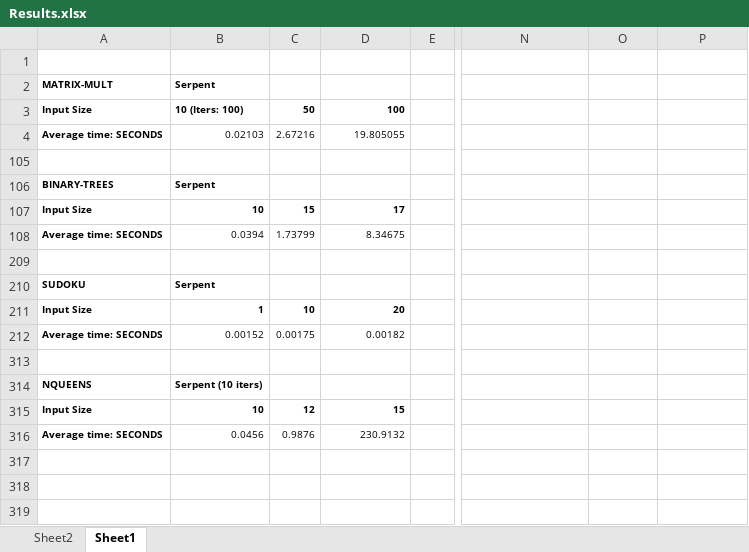
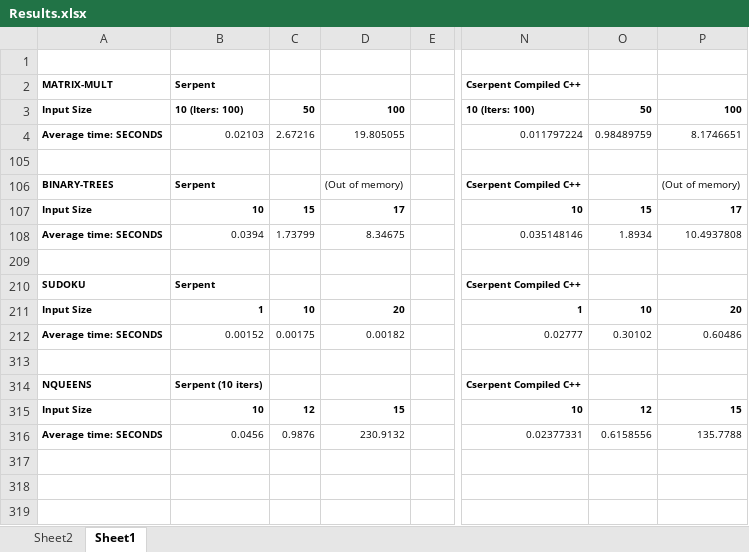
Before and after one commit to rbdannenberg/cserpent, an Excel workbook: benchmarks/Results.xlsx, sheet Sheet1, drawn as a sheet; only a part is shown, gaps mark what is left out; values as stored, in another font and other column widths than the file's, no borders; the diff covers the shown part only; the diff names each change by its address in the sheet, - before the commit and + after, or states it on an @@ line.

Commit message:
Benchmark & Op Overload Updates
Updated Benchmarks with compiled CSerpent C++ and added various operator overloads

```diff
--- a/benchmarks/Results.xlsx (sheet Sheet1)
+++ b/benchmarks/Results.xlsx (sheet Sheet1)
-N2: (empty)
+N2: Cserpent Compiled C++
-N3: (empty)
+N3: 10 (Iters: 100)
-O3: (empty)
+O3: 50
-P3: (empty)
+P3: 100
-N4: (empty)
+N4: 0.011797224
-O4: (empty)
+O4: 0.98489759
-P4: (empty)
+P4: 8.1746651
-D106: (empty)
+D106: (Out of memory)
-N106: (empty)
+N106: Cserpent Compiled C++
-P106: (empty)
+P106: (Out of memory)
-N107: (empty)
+N107: 10
-O107: (empty)
+O107: 15
-P107: (empty)
+P107: 17
-N108: (empty)
+N108: 0.035148146
-O108: (empty)
+O108: 1.8934
-P108: (empty)
+P108: 10.4937808
-N210: (empty)
+N210: Cserpent Compiled C++
-N211: (empty)
+N211: 1
-O211: (empty)
+O211: 10
-P211: (empty)
+P211: 20
-N212: (empty)
+N212: 0.02777
-O212: (empty)
+O212: 0.30102
-P212: (empty)
+P212: 0.60486
-N314: (empty)
+N314: Cserpent Compiled C++
-N315: (empty)
+N315: 10
-O315: (empty)
+O315: 12
-P315: (empty)
+P315: 15
-N316: (empty)
+N316: 0.02377331
-O316: (empty)
+O316: 0.6158556
-P316: (empty)
+P316: 135.7788
```
Also changed, not shown: 11 edited cells elsewhere in this sheet, sheet Sheet2, hidden cells, 41 other files.
